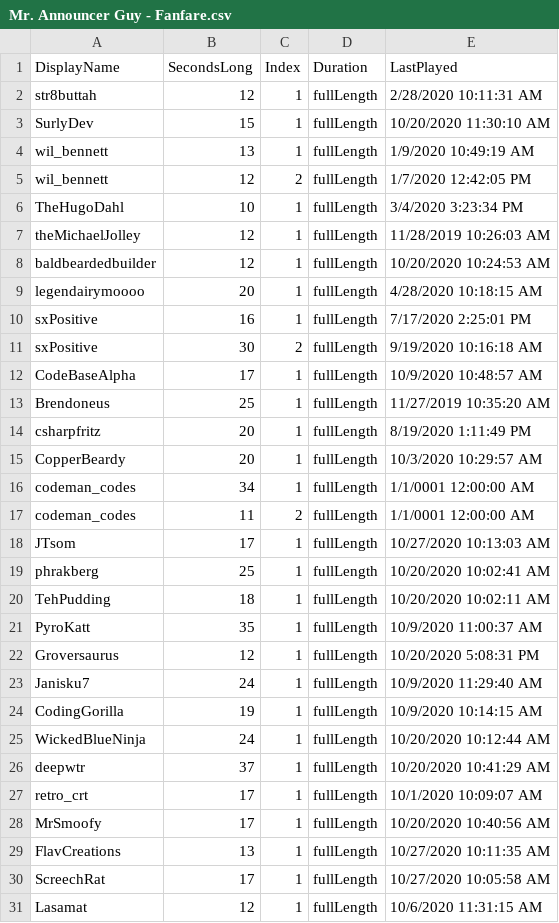
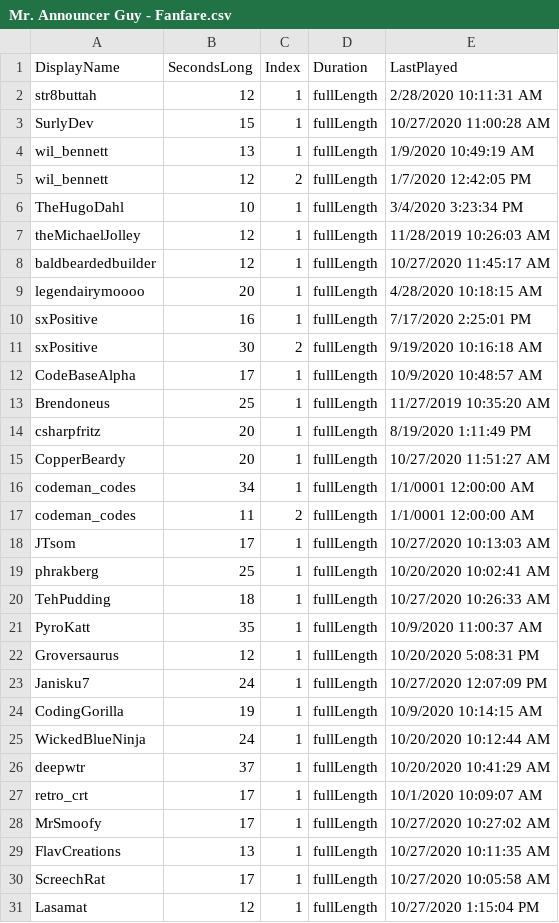
Before and after one commit to MillerMark/MrAnnouncerBot, a CSV file: MrAnnouncerBot/Data/Mr. Announcer Guy - Fanfare.csv, drawn as a sheet.

Commit message:
Added HandFx Stream Deck command. Revised Leap testing UI. Added HandEffect data to SkeletalData2d. Added hand-based Fireball and Smoke Poof effects to FrontDragonGame.ts.

```diff
--- a/MrAnnouncerBot/Data/Mr. Announcer Guy - Fanfare.csv
+++ b/MrAnnouncerBot/Data/Mr. Announcer Guy - Fanfare.csv
@@ -2,3 +2,3 @@ DisplayName,SecondsLong,Index,Duration,LastPlayed
 str8buttah,12,1,fullLength,2/28/2020 10:11:31 AM
-SurlyDev,15,1,fullLength,10/20/2020 11:30:10 AM
+SurlyDev,15,1,fullLength,10/27/2020 11:00:28 AM
 wil_bennett,13,1,fullLength,1/9/2020 10:49:19 AM
@@ -7,3 +7,3 @@ TheHugoDahl,10,1,fullLength,3/4/2020 3:23:34 PM
 theMichaelJolley,12,1,fullLength,11/28/2019 10:26:03 AM
-baldbeardedbuilder,12,1,fullLength,10/20/2020 10:24:53 AM
+baldbeardedbuilder,12,1,fullLength,10/27/2020 11:45:17 AM
 legendairymoooo,20,1,fullLength,4/28/2020 10:18:15 AM
@@ -14,3 +14,3 @@ Brendoneus,25,1,fullLength,11/27/2019 10:35:20 AM
 csharpfritz,20,1,fullLength,8/19/2020 1:11:49 PM
-CopperBeardy,20,1,fullLength,10/3/2020 10:29:57 AM
+CopperBeardy,20,1,fullLength,10/27/2020 11:51:27 AM
 codeman_codes,34,1,fullLength,1/1/0001 12:00:00 AM
@@ -19,6 +19,6 @@ JTsom,17,1,fullLength,10/27/2020 10:13:03 AM
 phrakberg,25,1,fullLength,10/20/2020 10:02:41 AM
-TehPudding,18,1,fullLength,10/20/2020 10:02:11 AM
+TehPudding,18,1,fullLength,10/27/2020 10:26:33 AM
 PyroKatt,35,1,fullLength,10/9/2020 11:00:37 AM
 Groversaurus,12,1,fullLength,10/20/2020 5:08:31 PM
-Janisku7,24,1,fullLength,10/9/2020 11:29:40 AM
+Janisku7,24,1,fullLength,10/27/2020 12:07:09 PM
 CodingGorilla,19,1,fullLength,10/9/2020 10:14:15 AM
@@ -27,5 +27,5 @@ deepwtr,37,1,fullLength,10/20/2020 10:41:29 AM
 retro_crt,17,1,fullLength,10/1/2020 10:09:07 AM
-MrSmoofy,17,1,fullLength,10/20/2020 10:40:56 AM
+MrSmoofy,17,1,fullLength,10/27/2020 10:27:02 AM
 FlavCreations,13,1,fullLength,10/27/2020 10:11:35 AM
 ScreechRat,17,1,fullLength,10/27/2020 10:05:58 AM
-Lasamat,12,1,fullLength,10/6/2020 11:31:15 AM
+Lasamat,12,1,fullLength,10/27/2020 1:15:04 PM
```
Also changed, not shown: 11 other files.
